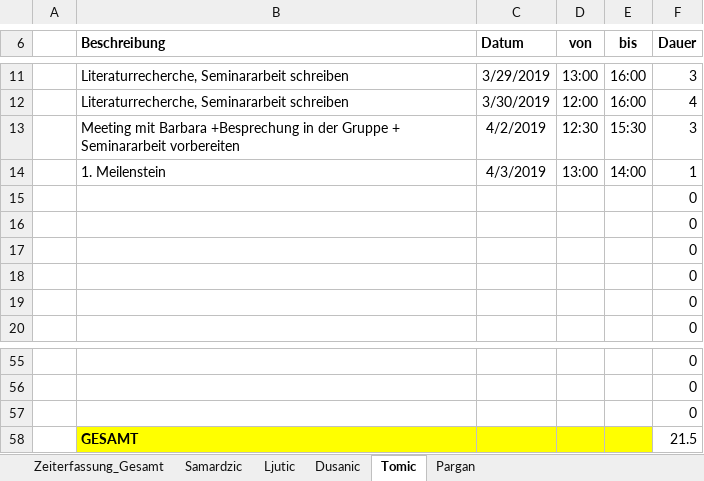
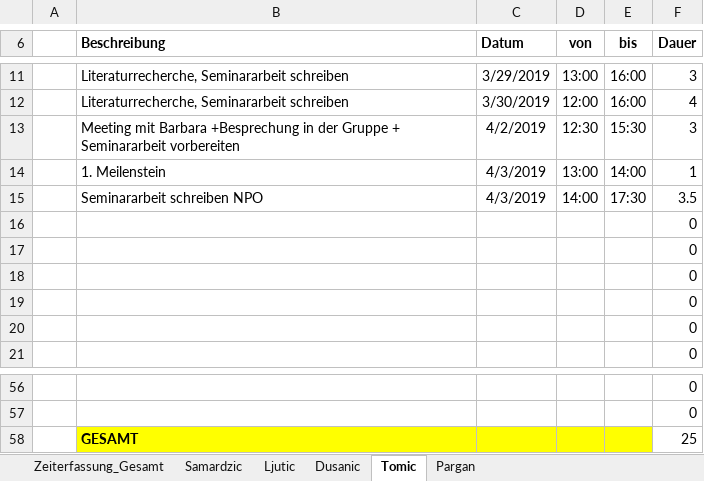
Before and after one commit to MilosTomic123/IT_Projekt_SS19, an Excel workbook: Gesamt_Zeiterfassung_aktuell.xlsx, sheet Tomic, drawn as a sheet; only a part is shown, gaps mark what is left out; values as stored, in another font and other column widths than the file's, no borders; table styles not drawn; removed rows and columns are numbered as before the commit, all else as after; the diff names each change by its address in the sheet, - before the commit and + after, or states it on an @@ line.

Commit message:
Update_Seminararbeit_Literatur_Zeiterf.

```diff
--- a/Gesamt_Zeiterfassung_aktuell.xlsx (sheet Tomic)
+++ b/Gesamt_Zeiterfassung_aktuell.xlsx (sheet Tomic)
+row 15:  | Seminararbeit schreiben NPO | 4/3/2019 | 14:00 | 17:30 | 3.5
-row 57:  |  |  |  |  | 0
-F58 (Dauer): 21.5
+F58 (Dauer): 25
```
Also changed, not shown: sheet Dusanic, sheet Zeiterfassung_Gesamt, charts or pictures, 7 other files.
